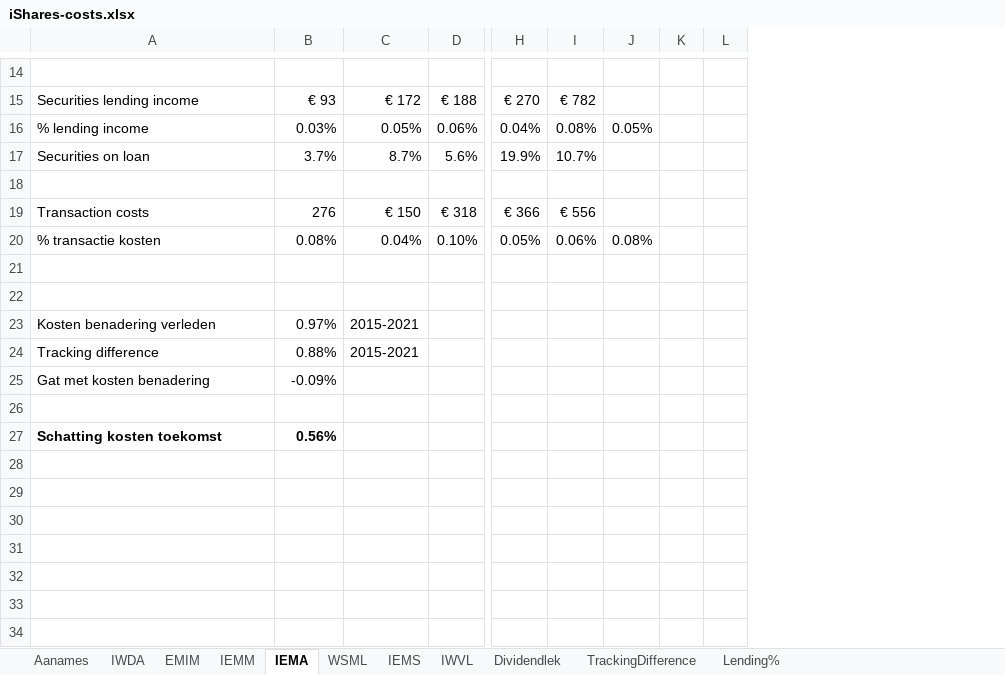
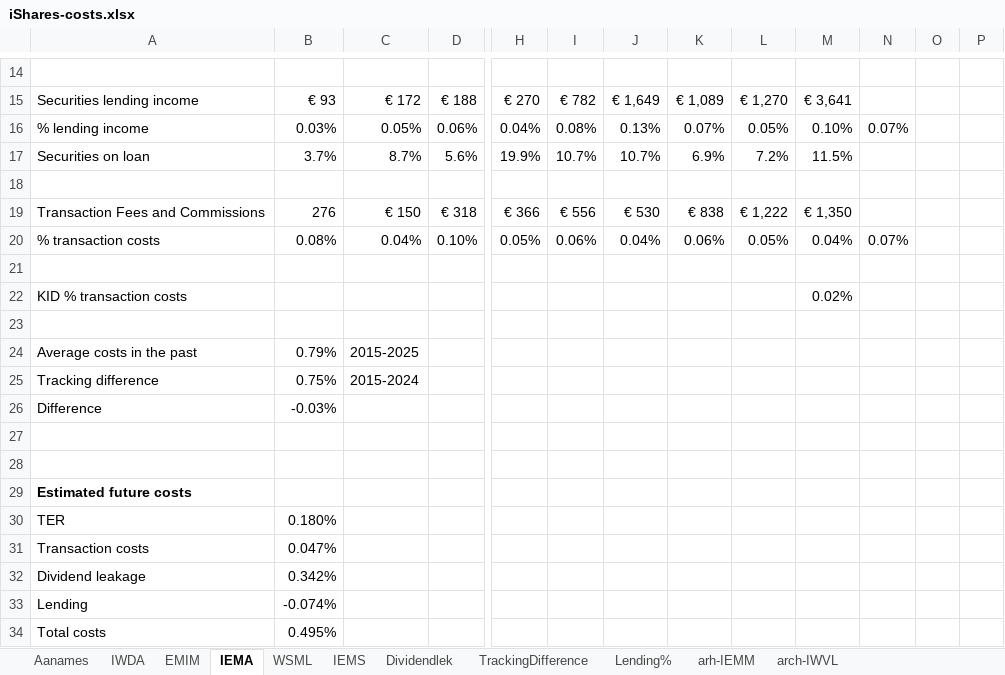
Before and after one commit to gerbenvl/indexfondsen, an Excel workbook: iShares/iShares-costs.xlsx, sheet IEMA, drawn as a sheet; only a part is shown, gaps mark what is left out; values as stored, in another font and other column widths than the file's, no borders; removed rows and columns are numbered as before the commit, all else as after; rows hold the shown columns only; the diff covers the shown part only; the diff names each change by its address in the sheet, - before the commit and + after, or states it on an @@ line.

```diff
--- a/iShares/iShares-costs.xlsx (sheet IEMA)
+++ b/iShares/iShares-costs.xlsx (sheet IEMA)
-sheet tab: IEMM
+sheet tab: arh-IEMM
-sheet tab: IWVL
+sheet tab: arch-IWVL
@@ sheet tab order changed: Aanames | IWDA | EMIM | IEMA | WSML | IEMS | Dividendlek | TrackingDifference | Lending% | arh-IEMM | arch-IWVL @@
-column J, rows 16-20: 0.05% |  |  |  | 0.08%
+column J, rows 15-20: € 1,649 | 0.13% | 10.7% |  | € 530 | 0.04%
+column K, rows 15-20: € 1,089 | 0.07% | 6.9% |  | € 838 | 0.06%
+column L, rows 15-20: € 1,270 | 0.05% | 7.2% |  | € 1,222 | 0.05%
+column M, rows 15-20: € 3,641 | 0.10% | 11.5% |  | € 1,350 | 0.04%
+column N, rows 16-20: 0.07% |  |  |  | 0.07%
-A19: Transaction costs
+A19: Transaction Fees and Commissions
-A20: % transactie kosten
+A20: % transaction costs
+row 21: (empty)
+row 22: KID % transaction costs |  |  |  |  |  |  |  |  | 0.02%
+row 23: (empty)
+row 24: Average costs in the past | 0.79% | 2015-2025
+row 25: Tracking difference | 0.75% | 2015-2024
+row 26: Difference | -0.03%
-row 23: Kosten benadering verleden | 0.97% | 2015-2021
-row 24: Tracking difference | 0.88% | 2015-2021
-row 25: Gat met kosten benadering | -0.09%
-A29: (empty)
+A29: Estimated future costs
-row 27: Schatting kosten toekomst | 0.56%
+row 30: TER | 0.180%
+row 31: Transaction costs | 0.047%
+row 32: Dividend leakage | 0.342%
+row 33: Lending | -0.074%
+row 34: Total costs | 0.495%
```
Also changed, not shown: 6 edited cells and cell formats elsewhere in this sheet, sheet TrackingDifference, sheet IEMS, sheet IWDA, sheet WSML, sheet EMIM, sheet Lending%, formulas that keep their value, NorthernTrust/NT-KostenBepaling.xlsx, Vanguard EU/Vanguard-ETFs-KostenBepaling.xlsx, 34 other files.
